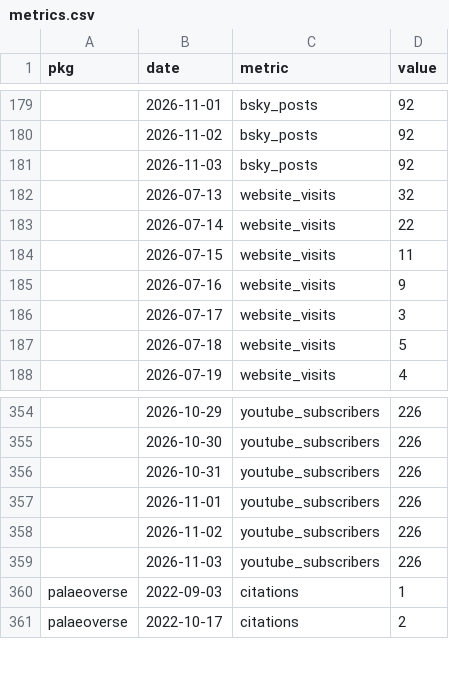
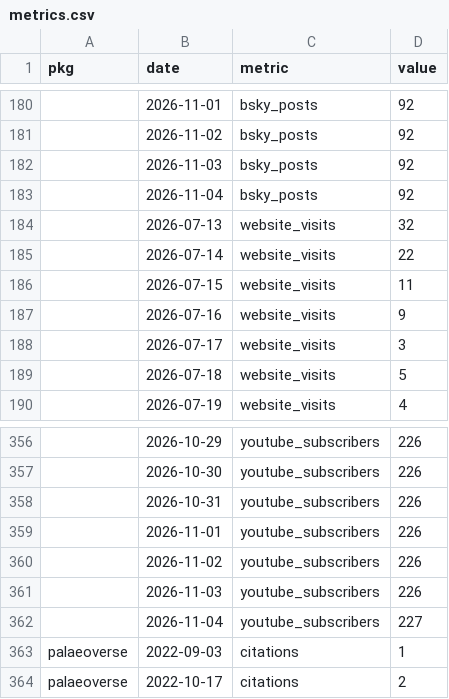
Before and after one commit to palaeoverse/palaeoverse.dashboard, a CSV file: data/metrics.csv, drawn as a sheet; only a part is shown, gaps mark what is left out; the diff covers the shown part only.

```diff
--- a/data/metrics.csv
+++ b/data/metrics.csv
@@ -181,2 +182,3 @@
 "",2026-11-03,"bsky_posts",92
+"",2026-11-04,"bsky_posts",92
 "",2026-07-13,"website_visits",32
@@ -359,2 +361,3 @@
 "",2026-11-03,"youtube_subscribers",226
+"",2026-11-04,"youtube_subscribers",227
 "palaeoverse",2022-09-03,"citations",1
```
Also changed, not shown: 5 added rows and 8 edited cells elsewhere in this file, 3 other files.
